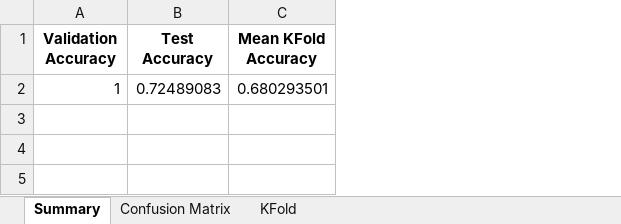
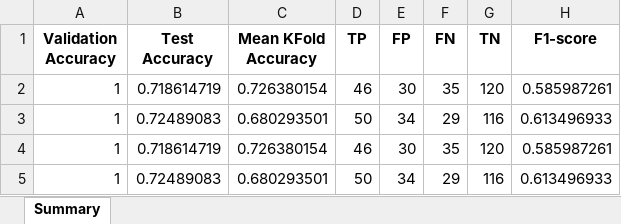
Before and after one commit to JaseSous/ai-project, an Excel workbook: eda/ket_qua/ket_qua_modeldecisiontree.xlsx, sheet Summary, drawn as a sheet; values as stored, in another font and other column widths than the file's, no borders; addresses are those after the commit; the diff names each change by its address in the sheet, - before the commit and + after, or states it on an @@ line.

```diff
--- a/eda/ket_qua/ket_qua_modeldecisiontree.xlsx (sheet Summary)
+++ b/eda/ket_qua/ket_qua_modeldecisiontree.xlsx (sheet Summary)
-sheet tab: Confusion Matrix
-sheet tab: KFold
+column D (TP), row 3: 50
+column E (FP), row 3: 34
+column F (FN), row 3: 29
+column G (TN), row 3: 116
+column H (F1-score), row 3: 0.613496933
+row 2: 1 | 0.718614719 | 0.726380154 | 46 | 30 | 35 | 120 | 0.585987261
+row 4: 1 | 0.718614719 | 0.726380154 | 46 | 30 | 35 | 120 | 0.585987261
+row 5: 1 | 0.72489083 | 0.680293501 | 50 | 34 | 29 | 116 | 0.613496933
```
Also changed, not shown: 6 other files.
